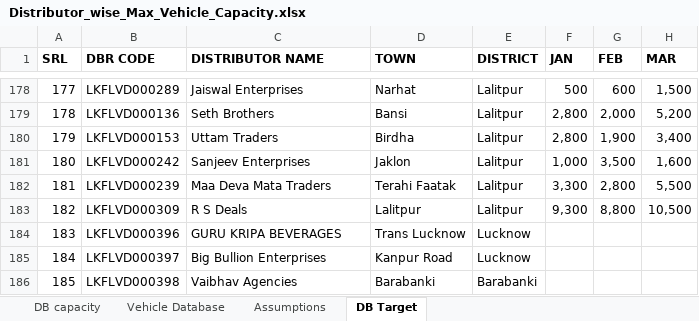
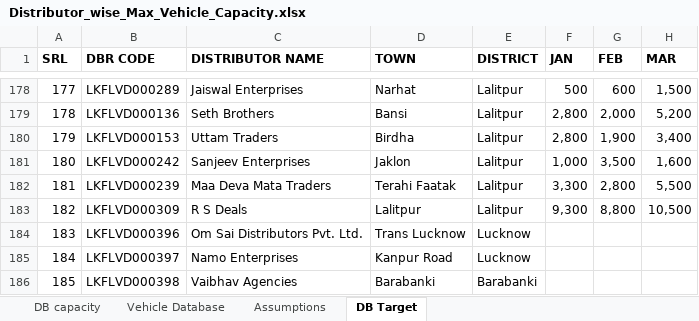
Before and after one commit to DeeAI-byte/TMS, an Excel workbook: data/Distributor_wise_Max_Vehicle_Capacity.xlsx, sheet DB Target, drawn as a sheet; only a part is shown, gaps mark what is left out; values as stored, in another font and other column widths than the file's, no borders; the diff names each change by its address in the sheet, - before the commit and + after, or states it on an @@ line.

```diff
--- a/data/Distributor_wise_Max_Vehicle_Capacity.xlsx (sheet DB Target)
+++ b/data/Distributor_wise_Max_Vehicle_Capacity.xlsx (sheet DB Target)
-C184 (DISTRIBUTOR NAME): GURU KRIPA BEVERAGES
+C184 (DISTRIBUTOR NAME): Om Sai Distributors Pvt. Ltd.
-C185 (DISTRIBUTOR NAME): Big Bullion Enterprises
+C185 (DISTRIBUTOR NAME): Namo Enterprises
```
Also changed, not shown: sheet Vehicle Database, sheet DB capacity, 3 other files.
